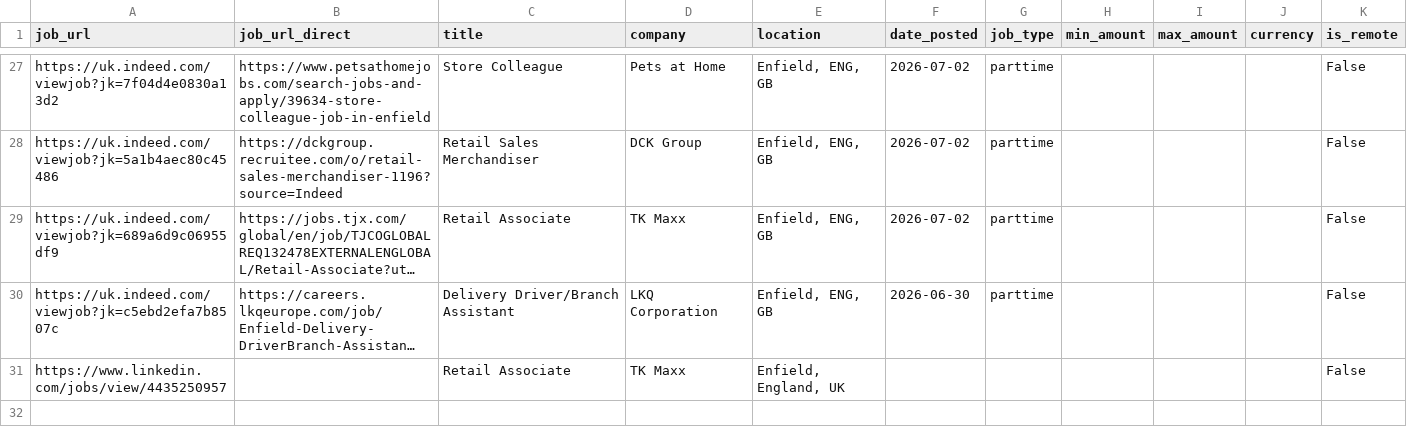
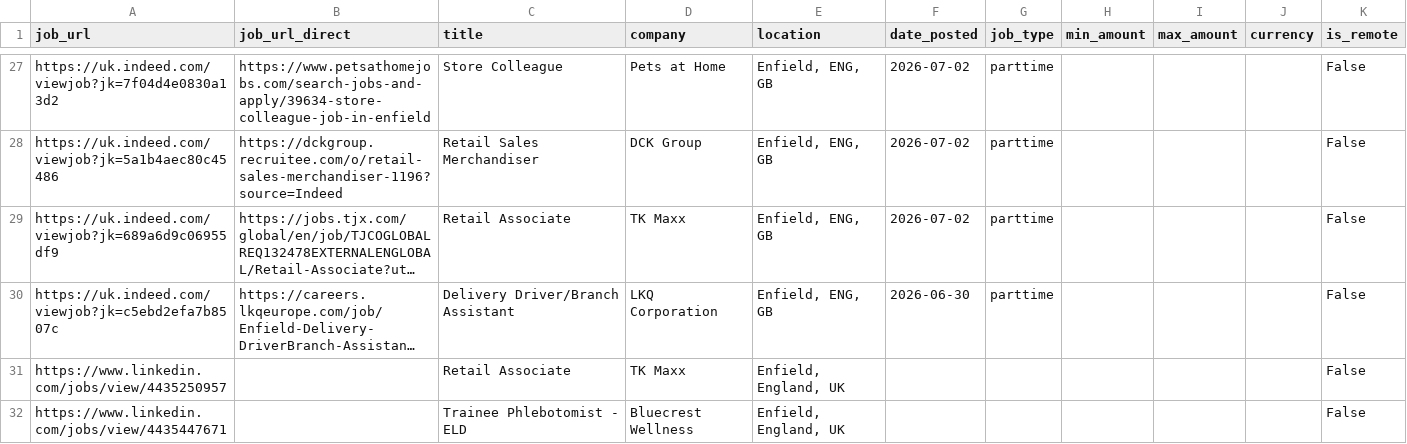
Before and after one commit to Boom123bam/job-scraper, a CSV file: jobs.csv, drawn as a sheet; only a part is shown, gaps mark what is left out; long unchanged cells end in …; the diff names each change by its address in the sheet, - before the commit and + after, or states it on an @@ line.

```diff
--- a/jobs.csv
+++ b/jobs.csv
+row 32: https://www.linkedin.com/jobs/view/4435447671 |  | Trainee Phlebotomist - ELD | Bluecrest Wellness | Enfield, England, UK |  |  |  |  |  | False
```
